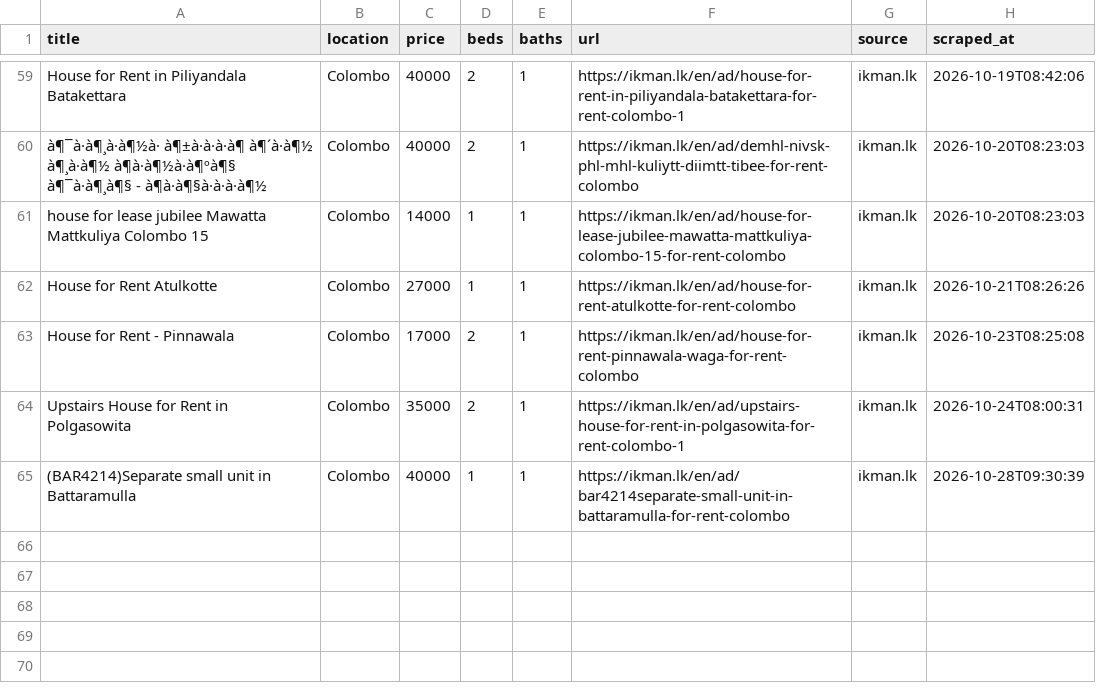
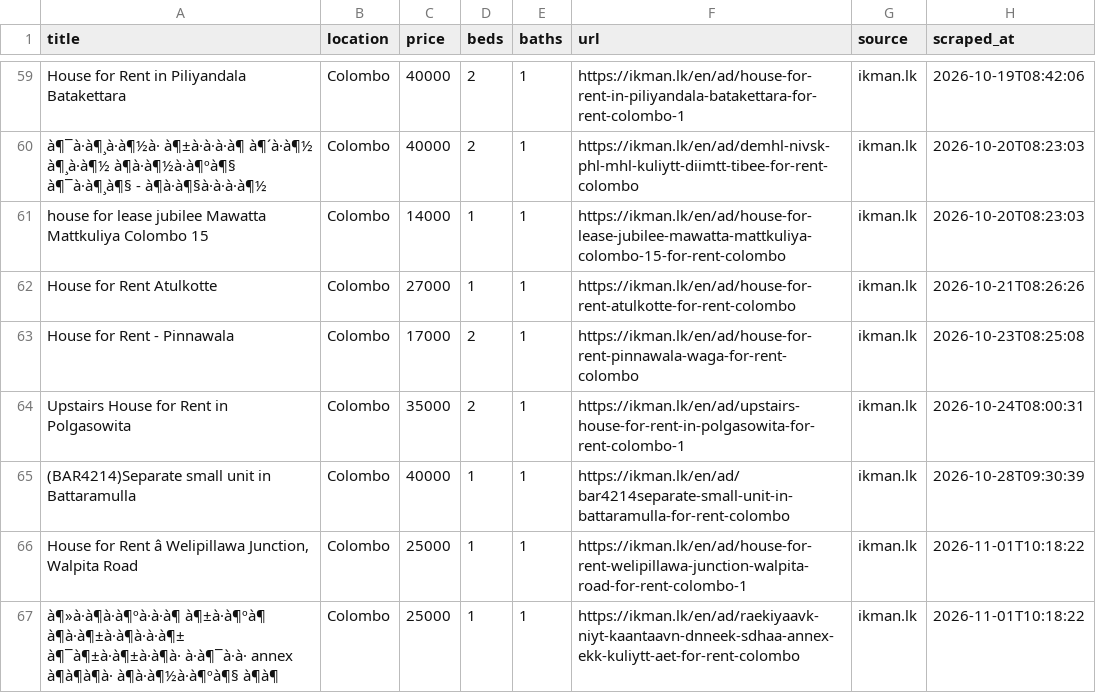
Before and after one commit to udarakahata-commits/rental-scraper, a CSV file: matches.csv, drawn as a sheet; only a part is shown, gaps mark what is left out; the diff names each change by its address in the sheet, - before the commit and + after, or states it on an @@ line.

```diff
--- a/matches.csv
+++ b/matches.csv
+row 66: House for Rent â Welipillawa Junction, Walpita Road | Colombo | 25000 | 1 | 1 | https://ikman.lk/en/ad/house-for-rent-welipillawa-junction-walpita-road-for-rent-colombo-1 | ikman.lk | 2026-11-01T10:18:22
+row 67: à¶»à·à¶à·à¶ºà·à·à¶ à¶±à·à¶ºà¶ à¶à·à¶±à·à¶à·à·à¶± à¶¯à¶±à·à¶±à·à¶à· à·à¶¯à·à· annex à¶à¶à¶à· à¶à·à¶½à·à¶ºà¶§ à¶à¶ | Colombo | 25000 | 1 | 1 | https://ikman.lk/en/ad/raekiyaavk-niyt-kaantaavn-dnneek-sdhaa-annex-ekk-kuliytt-aet-for-rent-colombo | ikman.lk | 2026-11-01T10:18:22
```
Also changed, not shown: 1 other file.
